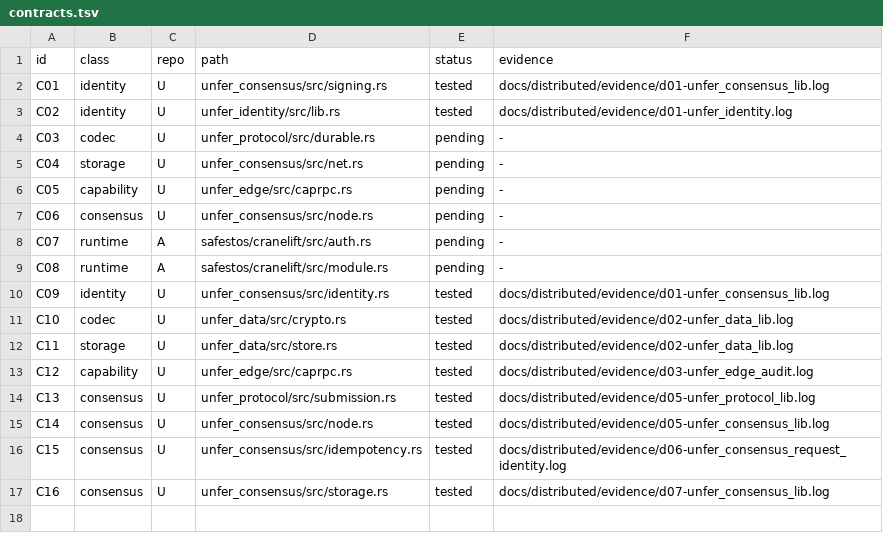
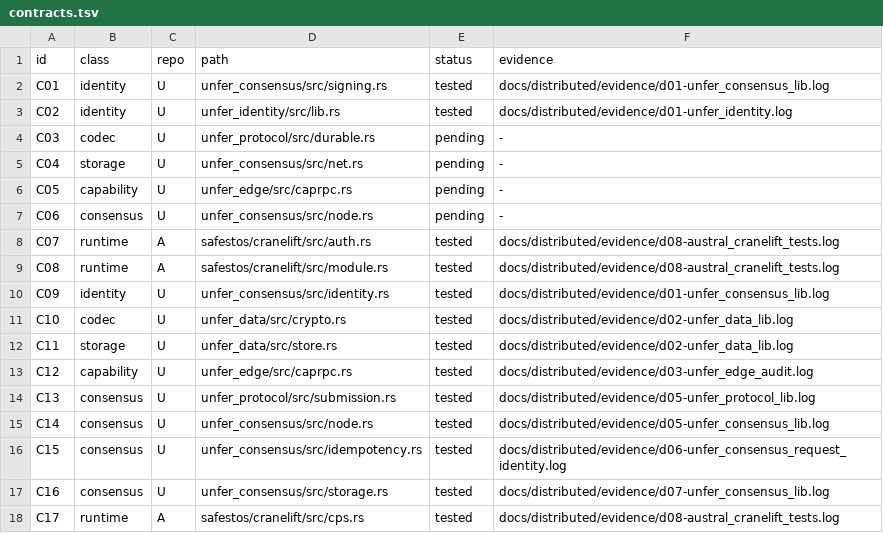
Before and after one commit to leonardopedro/australVM, a TSV file: docs/distributed/contracts.tsv, drawn as a sheet.

```diff
--- a/docs/distributed/contracts.tsv
+++ b/docs/distributed/contracts.tsv
@@ -7,4 +7,4 @@ C05	capability	U	unfer_edge/src/caprpc.rs	pending	-
 C06	consensus	U	unfer_consensus/src/node.rs	pending	-
-C07	runtime	A	safestos/cranelift/src/auth.rs	pending	-
-C08	runtime	A	safestos/cranelift/src/module.rs	pending	-
+C07	runtime	A	safestos/cranelift/src/auth.rs	tested	docs/distributed/evidence/d08-austral_cranelift_tests.log
+C08	runtime	A	safestos/cranelift/src/module.rs	tested	docs/distributed/evidence/d08-austral_cranelift_tests.log
 C09	identity	U	unfer_consensus/src/identity.rs	tested	docs/distributed/evidence/d01-unfer_consensus_lib.log
@@ -17 +17,2 @@ C15	consensus	U	unfer_consensus/src/idempotency.rs	tested	docs/distributed/evide
 C16	consensus	U	unfer_consensus/src/storage.rs	tested	docs/distributed/evidence/d07-unfer_consensus_lib.log
+C17	runtime	A	safestos/cranelift/src/cps.rs	tested	docs/distributed/evidence/d08-austral_cranelift_tests.log
```
Also changed, not shown: 8 other files.
